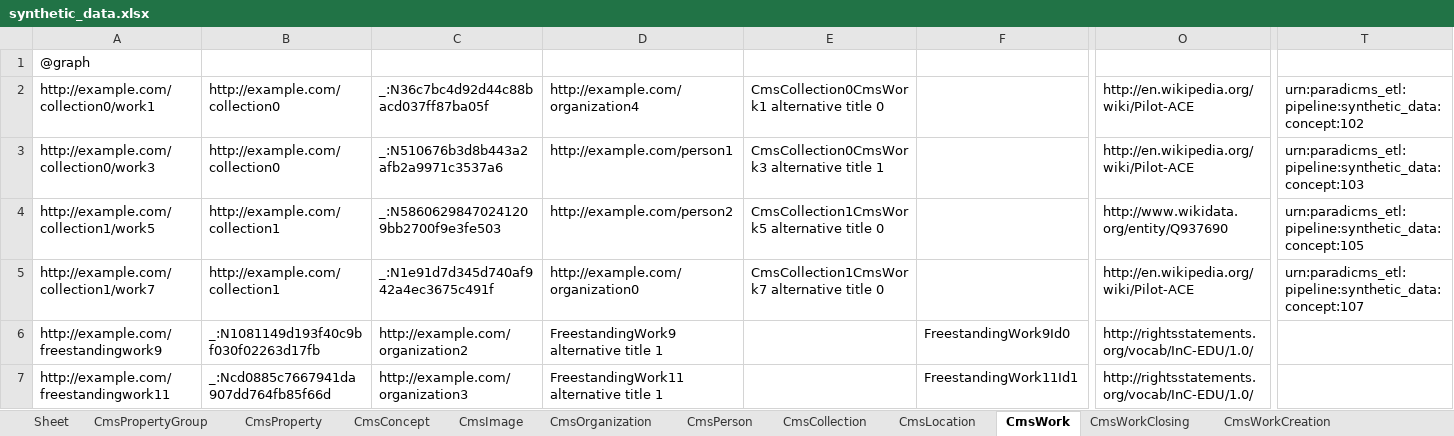
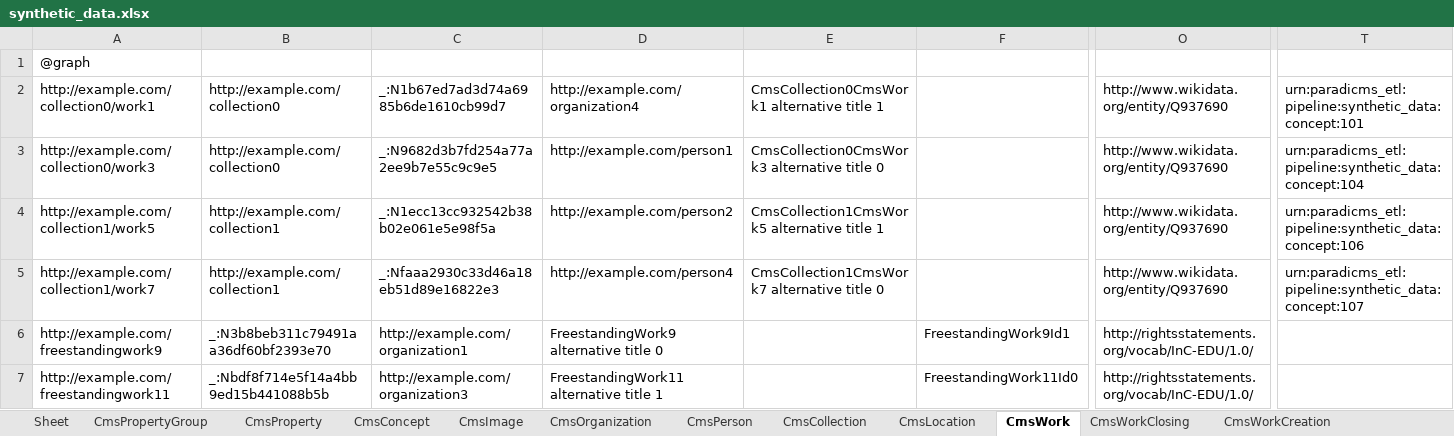
Before and after one commit to paradicms/paradicms, an Excel workbook: data/synthetic/synthetic_data.xlsx, sheet CmsWork, drawn as a sheet; only a part is shown, gaps mark what is left out; values as stored, in another font and other column widths than the file's, no borders; the diff covers the shown part only; the diff names each change by its address in the sheet, - before the commit and + after, or states it on an @@ line.

```diff
--- a/data/synthetic/synthetic_data.xlsx (sheet CmsWork)
+++ b/data/synthetic/synthetic_data.xlsx (sheet CmsWork)
-C2: _:N36c7bc4d92d44c88bacd037ff87ba05f
+C2: _:N1b67ed7ad3d74a6985b6de1610cb99d7
-E2: CmsCollection0CmsWork1 alternative title 0
+E2: CmsCollection0CmsWork1 alternative title 1
-O2:O3: http://en.wikipedia.org/wiki/Pilot-ACE
+O2:O3: http://www.wikidata.org/entity/Q937690
-T2: urn:paradicms_etl:pipeline:synthetic_data:concept:102
+T2: urn:paradicms_etl:pipeline:synthetic_data:concept:101
-C3: _:N510676b3d8b443a2afb2a9971c3537a6
+C3: _:N9682d3b7fd254a77a2ee9b7e55c9c9e5
-E3: CmsCollection0CmsWork3 alternative title 1
+E3: CmsCollection0CmsWork3 alternative title 0
-T3: urn:paradicms_etl:pipeline:synthetic_data:concept:103
+T3: urn:paradicms_etl:pipeline:synthetic_data:concept:104
-C4: _:N58606298470241209bb2700f9e3fe503
+C4: _:N1ecc13cc932542b38b02e061e5e98f5a
-E4: CmsCollection1CmsWork5 alternative title 0
+E4: CmsCollection1CmsWork5 alternative title 1
-T4: urn:paradicms_etl:pipeline:synthetic_data:concept:105
+T4: urn:paradicms_etl:pipeline:synthetic_data:concept:106
-C5: _:N1e91d7d345d740af942a4ec3675c491f
+C5: _:Nfaaa2930c33d46a18eb51d89e16822e3
-D5: http://example.com/organization0
+D5: http://example.com/person4
-O5: http://en.wikipedia.org/wiki/Pilot-ACE
+O5: http://www.wikidata.org/entity/Q937690
-B6: _:N1081149d193f40c9bf030f02263d17fb
+B6: _:N3b8beb311c79491aa36df60bf2393e70
-C6: http://example.com/organization2
+C6: http://example.com/organization1
-D6: FreestandingWork9 alternative title 1
+D6: FreestandingWork9 alternative title 0
-F6: FreestandingWork9Id0
+F6: FreestandingWork9Id1
-B7: _:Ncd0885c7667941da907dd764fb85f66d
+B7: _:Nbdf8f714e5f14a4bb9ed15b441088b5b
-F7: FreestandingWork11Id1
+F7: FreestandingWork11Id0
```
Also changed, not shown: 5 edited cells elsewhere in this sheet, sheet CmsWorkClosing, sheet CmsWorkOpening, sheet CmsPerson, sheet CmsRightsStatement, 9 other files.
